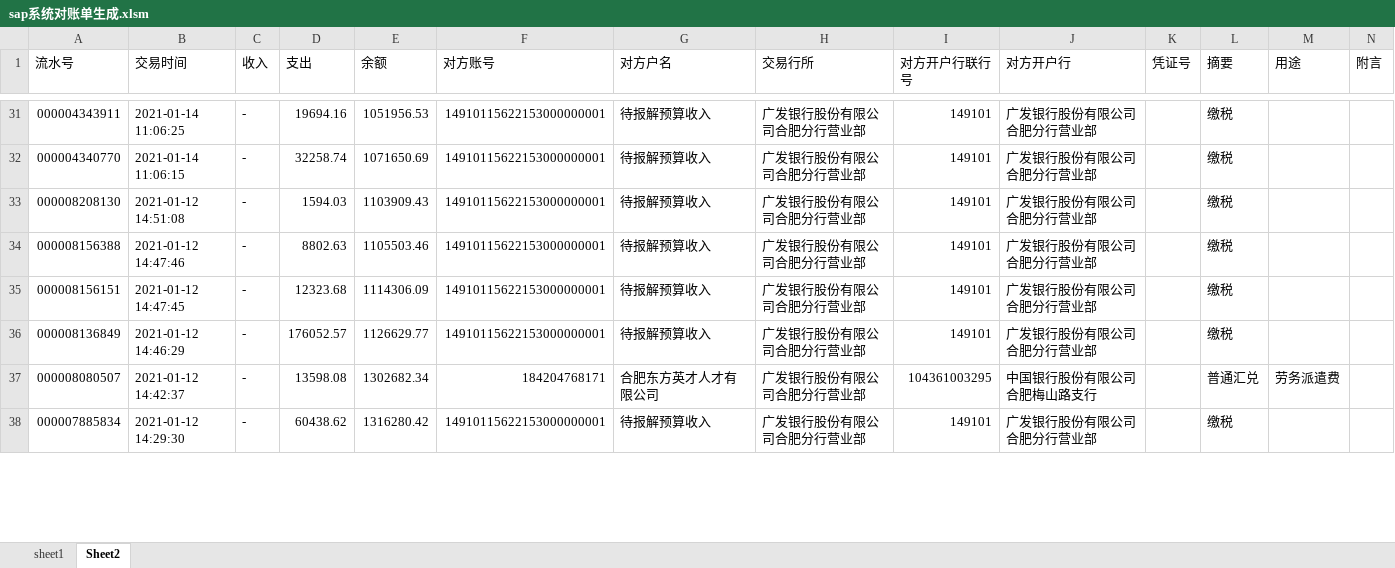
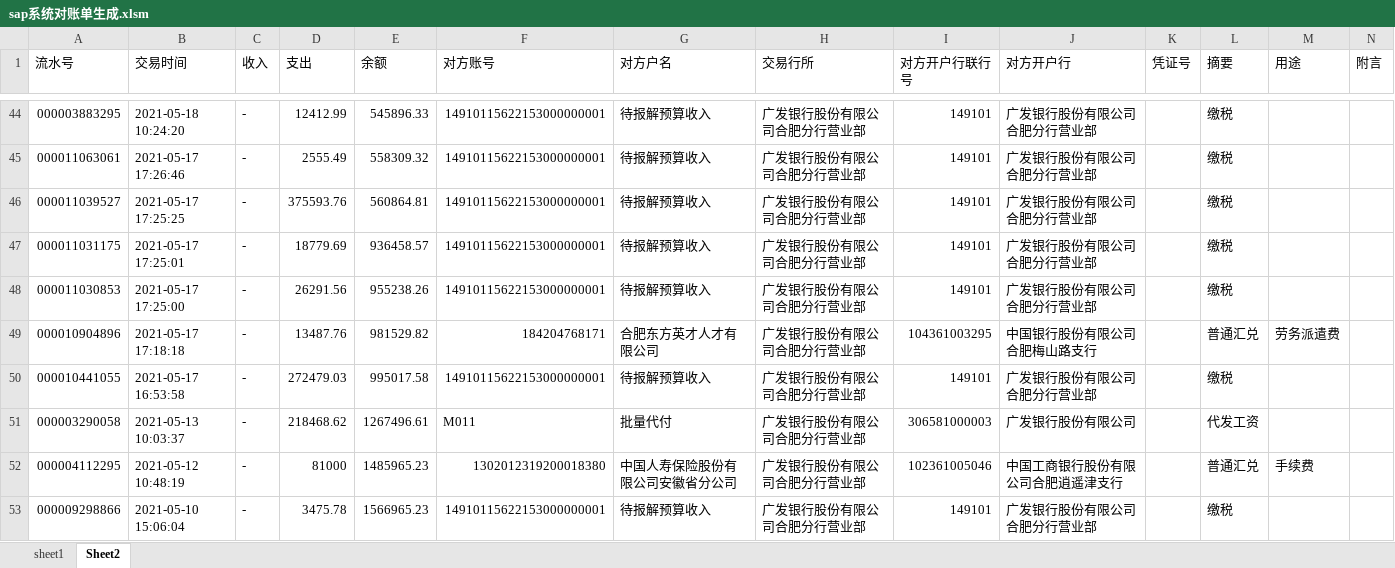
Before and after one commit to VB6Hobbyst7/CLPCworks, an Excel workbook: EXCEL_VBA_FILES/sap系统对账单生成.xlsm, sheet Sheet2, drawn as a sheet; only a part is shown, gaps mark what is left out; values as stored, in another font and other column widths than the file's, no cell formats; removed rows and columns are numbered as before the commit, all else as after; the diff covers the shown part only; the diff names each change by its address in the sheet, - before the commit and + after, or states it on an @@ line.

```diff
--- a/EXCEL_VBA_FILES/sap系统对账单生成.xlsm (sheet Sheet2)
+++ b/EXCEL_VBA_FILES/sap系统对账单生成.xlsm (sheet Sheet2)
-A44 (流水号): 000004343911
+A44 (流水号): 000003883295
-B44 (交易时间): 2021-01-14 11:06:25
+B44 (交易时间): 2021-05-18 10:24:20
-D44 (支出): 19694.16
+D44 (支出): 12412.99
-E44 (余额): 1051956.53
+E44 (余额): 545896.33
-A45 (流水号): 000004340770
+A45 (流水号): 000011063061
-B45 (交易时间): 2021-01-14 11:06:15
+B45 (交易时间): 2021-05-17 17:26:46
-D45 (支出): 32258.74
+D45 (支出): 2555.49
-E45 (余额): 1071650.69
+E45 (余额): 558309.32
-A46 (流水号): 000008208130
+A46 (流水号): 000011039527
-B46 (交易时间): 2021-01-12 14:51:08
+B46 (交易时间): 2021-05-17 17:25:25
-D46 (支出): 1594.03
+D46 (支出): 375593.76
-E46 (余额): 1103909.43
+E46 (余额): 560864.81
-A47 (流水号): 000008156388
+A47 (流水号): 000011031175
-B47 (交易时间): 2021-01-12 14:47:46
+B47 (交易时间): 2021-05-17 17:25:01
-D47 (支出): 8802.63
+D47 (支出): 18779.69
-E47 (余额): 1105503.46
+E47 (余额): 936458.57
-A48 (流水号): 000008156151
+A48 (流水号): 000011030853
-B48 (交易时间): 2021-01-12 14:47:45
+B48 (交易时间): 2021-05-17 17:25:00
-D48 (支出): 12323.68
+D48 (支出): 26291.56
-E48 (余额): 1114306.09
+E48 (余额): 955238.26
-row 36: 000008136849 | 2021-01-12 14:46:29 | - | 176052.57 | 1126629.77 | 14910115622153000000001 | 待报解预算收入 | 广发银行股份有限公司合肥分行营业部 | 149101 | 广发银行股份有限公司合肥分行营业部 |  | 缴税
-A49 (流水号): 000008080507
+A49 (流水号): 000010904896
-B49 (交易时间): 2021-01-12 14:42:37
+B49 (交易时间): 2021-05-17 17:18:18
-D49 (支出): 13598.08
+D49 (支出): 13487.76
-E49 (余额): 1302682.34
+E49 (余额): 981529.82
+row 50: 000010441055 | 2021-05-17 16:53:58 | - | 272479.03 | 995017.58 | 14910115622153000000001 | 待报解预算收入 | 广发银行股份有限公司合肥分行营业部 | 149101 | 广发银行股份有限公司合肥分行营业部 |  | 缴税
+row 51: 000003290058 | 2021-05-13 10:03:37 | - | 218468.62 | 1267496.61 | M011 | 批量代付 | 广发银行股份有限公司合肥分行营业部 | 306581000003 | 广发银行股份有限公司 |  | 代发工资
+row 52: 000004112295 | 2021-05-12 10:48:19 | - | 81000 | 1485965.23 | 1302012319200018380 | 中国人寿保险股份有限公司安徽省分公司 | 广发银行股份有限公司合肥分行营业部 | 102361005046 | 中国工商银行股份有限公司合肥逍遥津支行 |  | 普通汇兑 | 手续费
-A53 (流水号): 000007885834
+A53 (流水号): 000009298866
-B53 (交易时间): 2021-01-12 14:29:30
+B53 (交易时间): 2021-05-10 15:06:04
-D53 (支出): 60438.62
+D53 (支出): 3475.78
-E53 (余额): 1316280.42
+E53 (余额): 1566965.23
```
Also changed, not shown: 34 added rows, 19 removed rows and 58 edited cells elsewhere in this sheet, sheet sheet1, cell formats, EXCEL_VBA_FILES/投管客户收入明细（总部区分）0715.xlsm, EXCEL_VBA_FILES/招商证券交易账户.xlsm, 12 other files.
